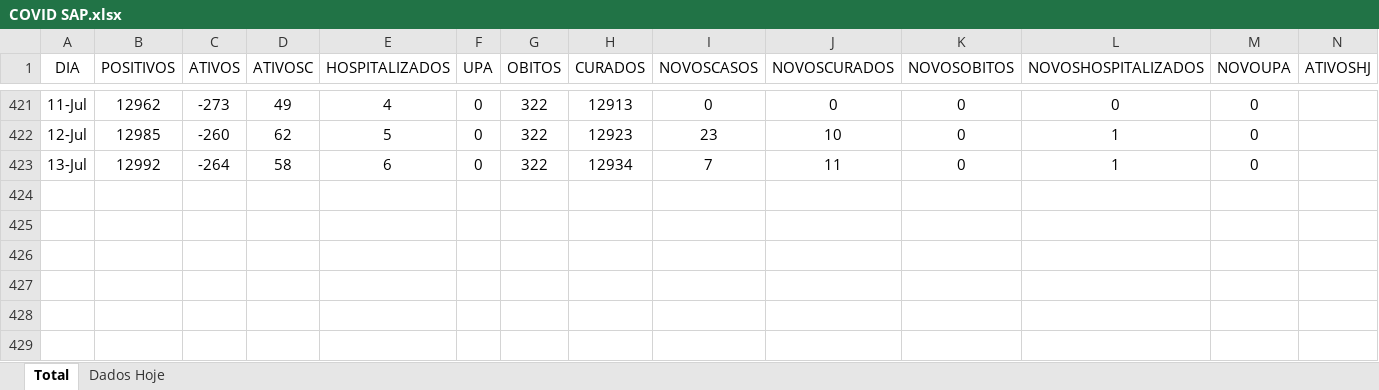
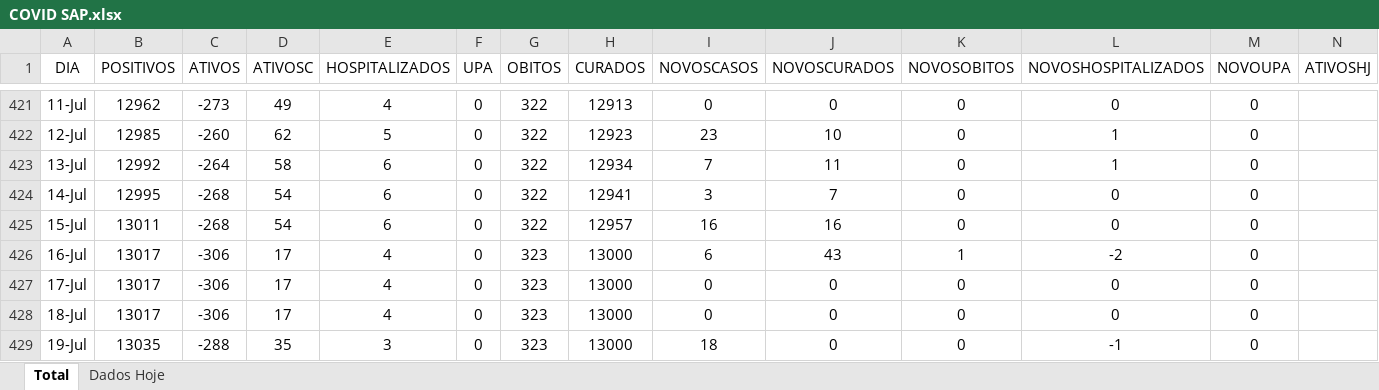
Before and after one commit to AugustoAlbineli/COVID-19-Sapiranga, an Excel workbook: COVID SAP.xlsx, sheet Total, drawn as a sheet; only a part is shown, gaps mark what is left out; values as stored, in another font and other column widths than the file's, no borders; rows hold the shown columns only; the diff names each change by its address in the sheet, - before the commit and + after, or states it on an @@ line.

Commit message:
Add files via upload

```diff
--- a/COVID SAP.xlsx (sheet Total)
+++ b/COVID SAP.xlsx (sheet Total)
+row 424: 14-Jul | 12995 | -268 | 54 | 6 | 0 | 322 | 12941 | 3 | 7 | 0 | 0 | 0
+row 425: 15-Jul | 13011 | -268 | 54 | 6 | 0 | 322 | 12957 | 16 | 16 | 0 | 0 | 0
+row 426: 16-Jul | 13017 | -306 | 17 | 4 | 0 | 323 | 13000 | 6 | 43 | 1 | -2 | 0
+row 427: 17-Jul | 13017 | -306 | 17 | 4 | 0 | 323 | 13000 | 0 | 0 | 0 | 0 | 0
+row 428: 18-Jul | 13017 | -306 | 17 | 4 | 0 | 323 | 13000 | 0 | 0 | 0 | 0 | 0
+row 429: 19-Jul | 13035 | -288 | 35 | 3 | 0 | 323 | 13000 | 18 | 0 | 0 | -1 | 0
```
Also changed, not shown: sheet Dados Hoje.
